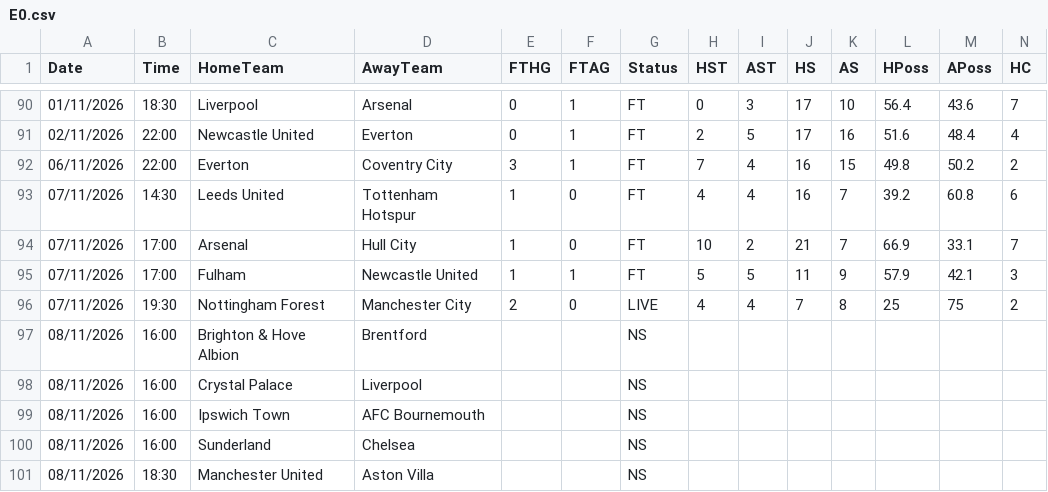
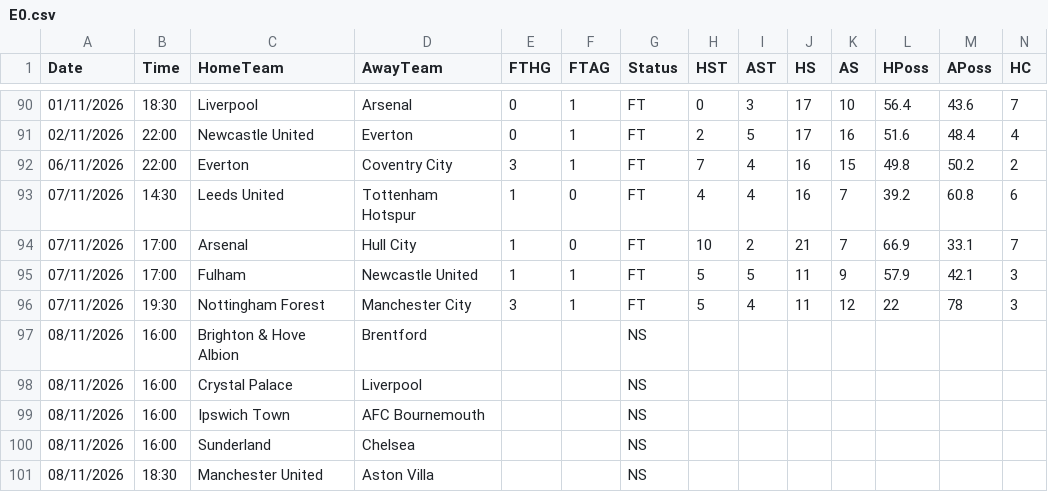
Before and after one commit to yorsbedoya-ui/pizarra-de-pronosticos, a CSV file: data/live/E0.csv, drawn as a sheet; only a part is shown, gaps mark what is left out; removed rows and columns are numbered as before the commit, all else as after; rows hold the shown columns only; the diff names each change by its address in the sheet, - before the commit and + after, or states it on an @@ line.

```diff
--- a/data/live/E0.csv
+++ b/data/live/E0.csv
-row 96: 07/11/2026 | 19:30 | Nottingham Forest | Manchester City | 2 | 0 | LIVE | 4 | 4 | 7 | 8 | 25 | 75 | 2
+row 96: 07/11/2026 | 19:30 | Nottingham Forest | Manchester City | 3 | 1 | FT | 5 | 4 | 11 | 12 | 22 | 78 | 3
```
Also changed, not shown: data/live/F1.csv, data/live/I1.csv, 5 other files.
